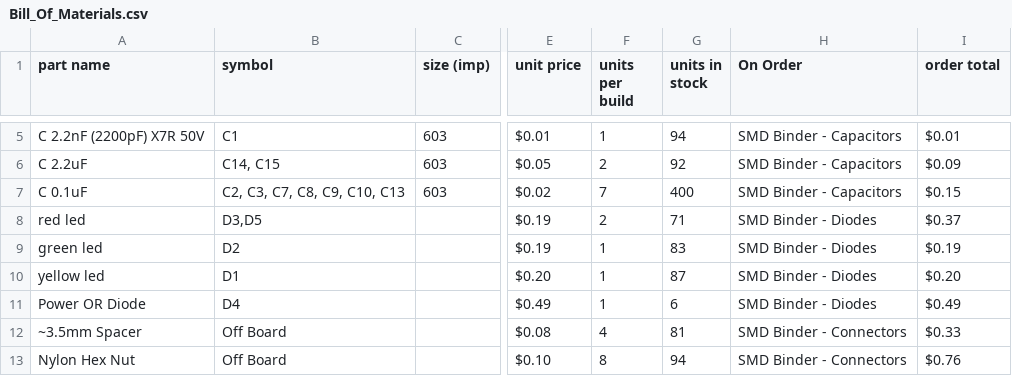
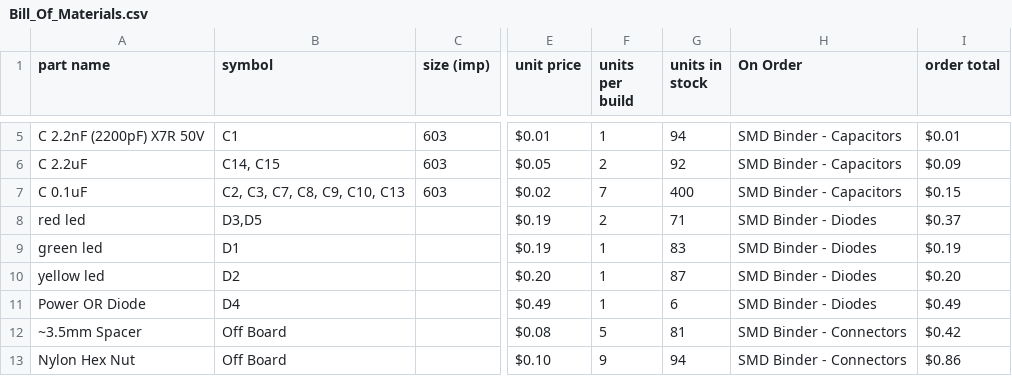
Before and after one commit to chickadee-tech/f3fc, a CSV file: pcb/Bill_Of_Materials.csv, drawn as a sheet; only a part is shown, gaps mark what is left out; the diff covers the shown part only; the diff names each change by its address in the sheet, - before the commit and + after, or states it on an @@ line.

```diff
--- a/pcb/Bill_Of_Materials.csv
+++ b/pcb/Bill_Of_Materials.csv
-B9 (symbol): D2
+B9 (symbol): D1
-B10 (symbol): D1
+B10 (symbol): D2
-F12 (units per build): 4
+F12 (units per build): 5
-I12 (order total): $0.33
+I12 (order total): $0.42
-F13 (units per build): 8
+F13 (units per build): 9
-I13 (order total): $0.76
+I13 (order total): $0.86
```
Also changed, not shown: 2 added rows and 11 edited cells elsewhere in this file, 13 other files.
